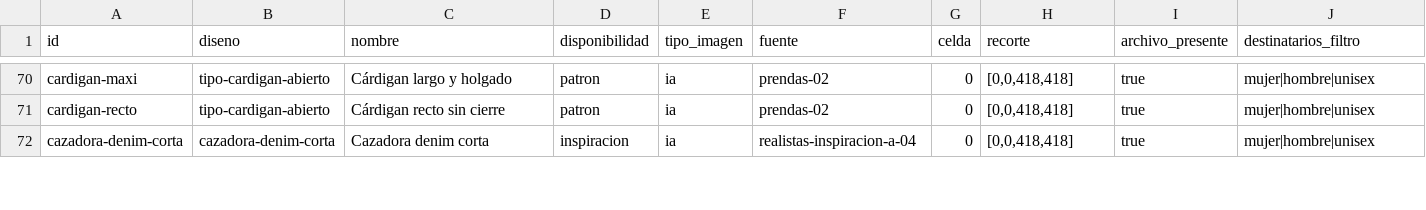
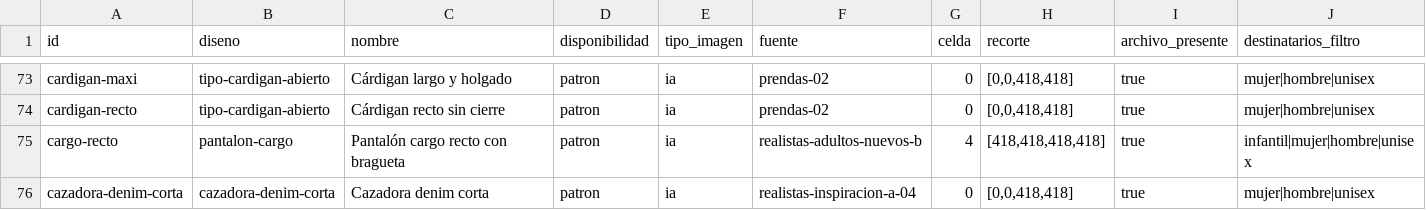
Before and after one commit to elliemarin/MiPrimerApp, a CSV file: docs/auditoria/fotos-catalogo.csv, drawn as a sheet; only a part is shown, gaps mark what is left out; addresses are those after the commit; rows hold the shown columns only; the diff covers the shown part only; the diff names each change by its address in the sheet, - before the commit and + after, or states it on an @@ line.

Commit message:
Completa las fotos del lote nuevo y hace visibles las actualizaciones

```diff
--- a/docs/auditoria/fotos-catalogo.csv
+++ b/docs/auditoria/fotos-catalogo.csv
+row 75: cargo-recto | pantalon-cargo | Pantalón cargo recto con bragueta | patron | ia | realistas-adultos-nuevos-b | 4 | [418,418,418,418] | true | infantil|mujer|hombre|unisex
-D76 (disponibilidad): inspiracion
+D76 (disponibilidad): patron
```
Also changed, not shown: 14 added rows and 6 edited cells elsewhere in this file, 26 other files.
